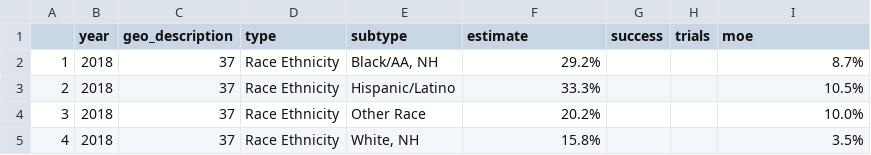
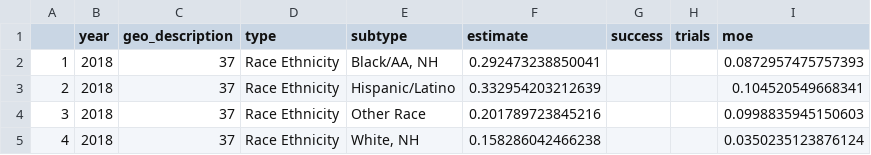
Before and after one commit to forsythfuture/benefits-cliff, a CSV file: Data_Exchange/Shiny_Worth_Zero.csv, drawn as a sheet.

```diff
--- a/Data_Exchange/Shiny_Worth_Zero.csv
+++ b/Data_Exchange/Shiny_Worth_Zero.csv
@@ -1,5 +1,5 @@
 "","year","geo_description","type","subtype","estimate","success","trials","moe"
-"1",2018,37,"Race Ethnicity","Black/AA, NH","29.2%","",""," 8.7%"
-"2",2018,37,"Race Ethnicity","Hispanic/Latino","33.3%","","","10.5%"
-"3",2018,37,"Race Ethnicity","Other Race","20.2%","","","10.0%"
-"4",2018,37,"Race Ethnicity","White, NH","15.8%","",""," 3.5%"
+"1",2018,37,"Race Ethnicity","Black/AA, NH",0.292473238850041,"","",0.0872957475757393
+"2",2018,37,"Race Ethnicity","Hispanic/Latino",0.332954203212639,"","",0.104520549668341
+"3",2018,37,"Race Ethnicity","Other Race",0.201789723845216,"","",0.0998835945150603
+"4",2018,37,"Race Ethnicity","White, NH",0.158286042466238,"","",0.0350235123876124
```
Also changed, not shown: Data_Exchange/Shiny_Asset_Poverty.csv, Data_Exchange/Shiny_Liquid_Poverty.csv, 5 other files.
